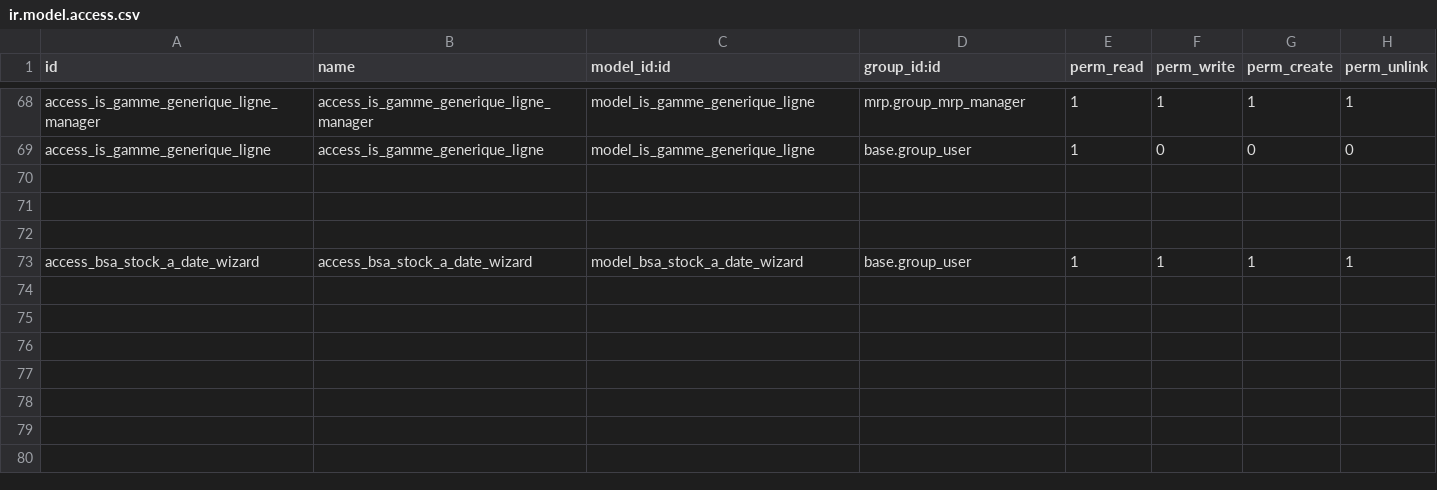
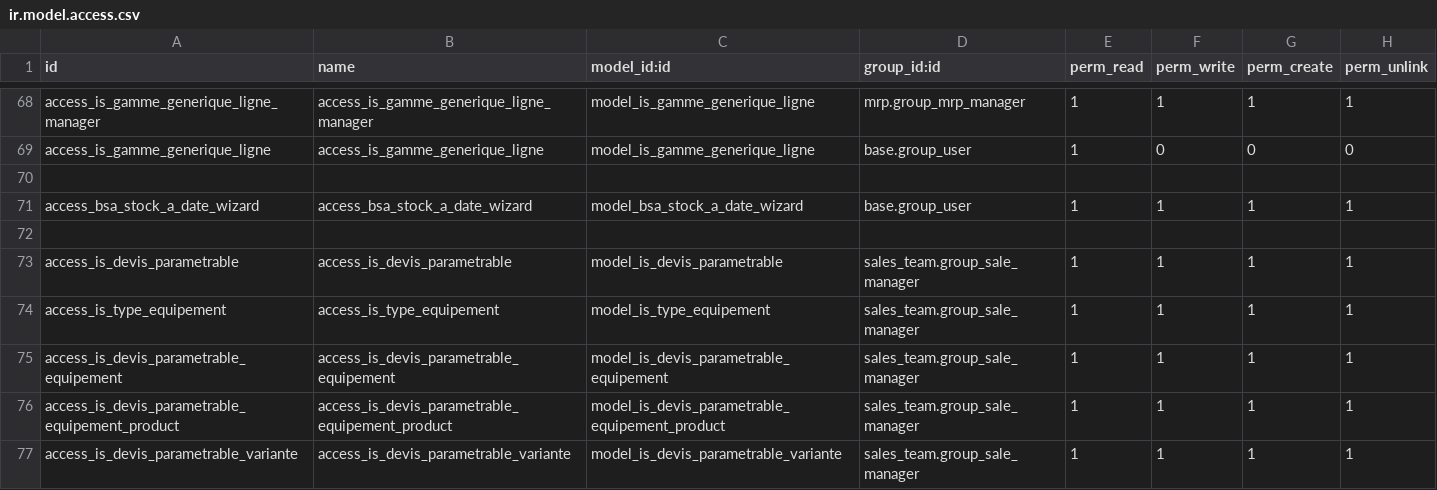
Before and after one commit to tonygalmiche/is_bsa14, a CSV file: security/ir.model.access.csv, drawn as a sheet; only a part is shown, gaps mark what is left out.

```diff
--- a/security/ir.model.access.csv
+++ b/security/ir.model.access.csv
@@ -70,4 +70,8 @@ access_is_gamme_generique_ligne,access_is_gamme_generique_ligne,model_is_gamme_g
 
+access_bsa_stock_a_date_wizard,access_bsa_stock_a_date_wizard,model_bsa_stock_a_date_wizard,base.group_user,1,1,1,1
 
-
-access_bsa_stock_a_date_wizard,access_bsa_stock_a_date_wizard,model_bsa_stock_a_date_wizard,base.group_user,1,1,1,1
+access_is_devis_parametrable,access_is_devis_parametrable,model_is_devis_parametrable,sales_team.group_sale_manager,1,1,1,1
+access_is_type_equipement,access_is_type_equipement,model_is_type_equipement,sales_team.group_sale_manager,1,1,1,1
+access_is_devis_parametrable_equipement,access_is_devis_parametrable_equipement,model_is_devis_parametrable_equipement,sales_team.group_sale_manager,1,1,1,1
+access_is_devis_parametrable_equipement_product,access_is_devis_parametrable_equipement_product,model_is_devis_parametrable_equipement_product,sales_team.group_sale_manager,1,1,1,1
+access_is_devis_parametrable_variante,access_is_devis_parametrable_variante,model_is_devis_parametrable_variante,sales_team.group_sale_manager,1,1,1,1
```
Also changed, not shown: 8 other files.
